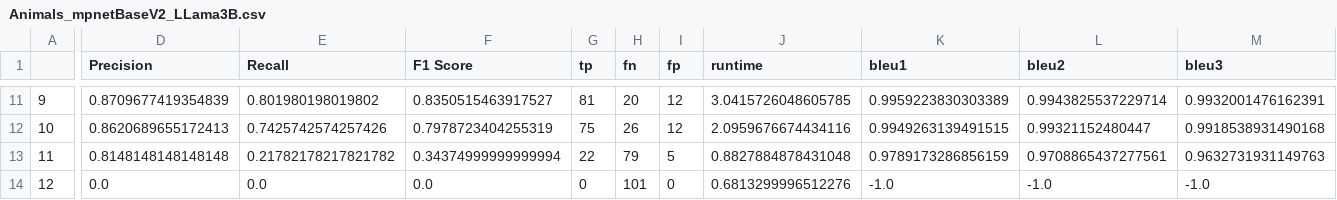
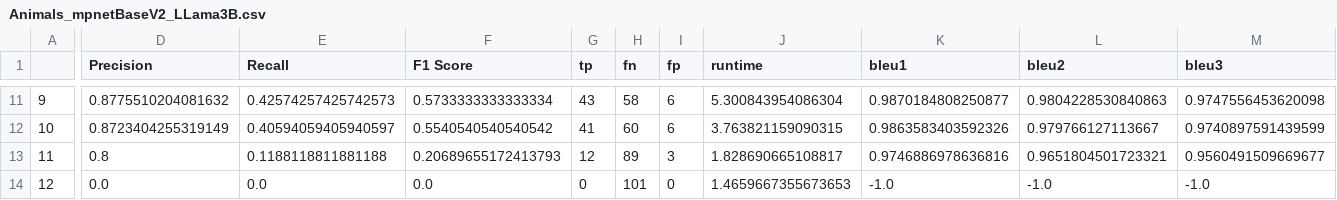
Before and after one commit to HackerBschor/SofteningQueryEvaluation, a CSV file: evaluation/SemanticFiltering/results/Animals_mpnetBaseV2_LLama3B.csv, drawn as a sheet; only a part is shown, gaps mark what is left out; the diff covers the shown part only; the diff names each change by its address in the sheet, - before the commit and + after, or states it on an @@ line.

```diff
--- a/evaluation/SemanticFiltering/results/Animals_mpnetBaseV2_LLama3B.csv
+++ b/evaluation/SemanticFiltering/results/Animals_mpnetBaseV2_LLama3B.csv
-D11 (Precision): 0.8709677419354839
+D11 (Precision): 0.8775510204081632
-E11 (Recall): 0.801980198019802
+E11 (Recall): 0.42574257425742573
-F11 (F1 Score): 0.8350515463917527
+F11 (F1 Score): 0.5733333333333334
-G11 (tp): 81
+G11 (tp): 43
-H11 (fn): 20
+H11 (fn): 58
-I11:I12 (fp): 12
+I11:I12 (fp): 6
-J11 (runtime): 3.0415726048605785
+J11 (runtime): 5.300843954086304
-K11 (bleu1): 0.9959223830303389
+K11 (bleu1): 0.9870184808250877
-L11 (bleu2): 0.9943825537229714
+L11 (bleu2): 0.9804228530840863
-M11 (bleu3): 0.9932001476162391
+M11 (bleu3): 0.9747556453620098
-D12 (Precision): 0.8620689655172413
+D12 (Precision): 0.8723404255319149
-E12 (Recall): 0.7425742574257426
+E12 (Recall): 0.40594059405940597
-F12 (F1 Score): 0.7978723404255319
+F12 (F1 Score): 0.5540540540540542
-G12 (tp): 75
+G12 (tp): 41
-H12 (fn): 26
+H12 (fn): 60
-J12 (runtime): 2.0959676674434116
+J12 (runtime): 3.763821159090315
-K12 (bleu1): 0.9949263139491515
+K12 (bleu1): 0.9863583403592326
-L12 (bleu2): 0.99321152480447
+L12 (bleu2): 0.979766127113667
-M12 (bleu3): 0.9918538931490168
+M12 (bleu3): 0.9740897591439599
-D13 (Precision): 0.8148148148148148
+D13 (Precision): 0.8
-E13 (Recall): 0.21782178217821782
+E13 (Recall): 0.1188118811881188
-F13 (F1 Score): 0.34374999999999994
+F13 (F1 Score): 0.20689655172413793
-G13 (tp): 22
+G13 (tp): 12
-H13 (fn): 79
+H13 (fn): 89
-I13 (fp): 5
+I13 (fp): 3
-J13 (runtime): 0.8827884878431048
+J13 (runtime): 1.828690665108817
-K13 (bleu1): 0.9789173286856159
+K13 (bleu1): 0.9746886978636816
-L13 (bleu2): 0.9708865437277561
+L13 (bleu2): 0.9651804501723321
-M13 (bleu3): 0.9632731931149763
+M13 (bleu3): 0.9560491509669677
-J14 (runtime): 0.6813299996512276
+J14 (runtime): 1.4659667355673653
```
Also changed, not shown: 46 edited cells elsewhere in this file, 3 other files.
